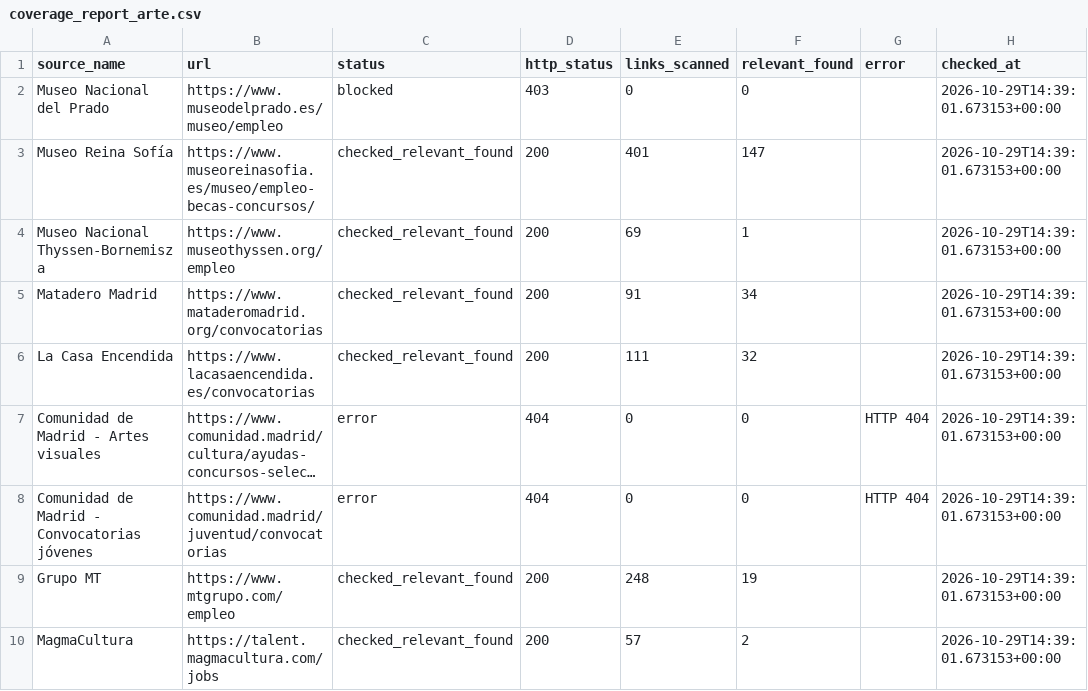
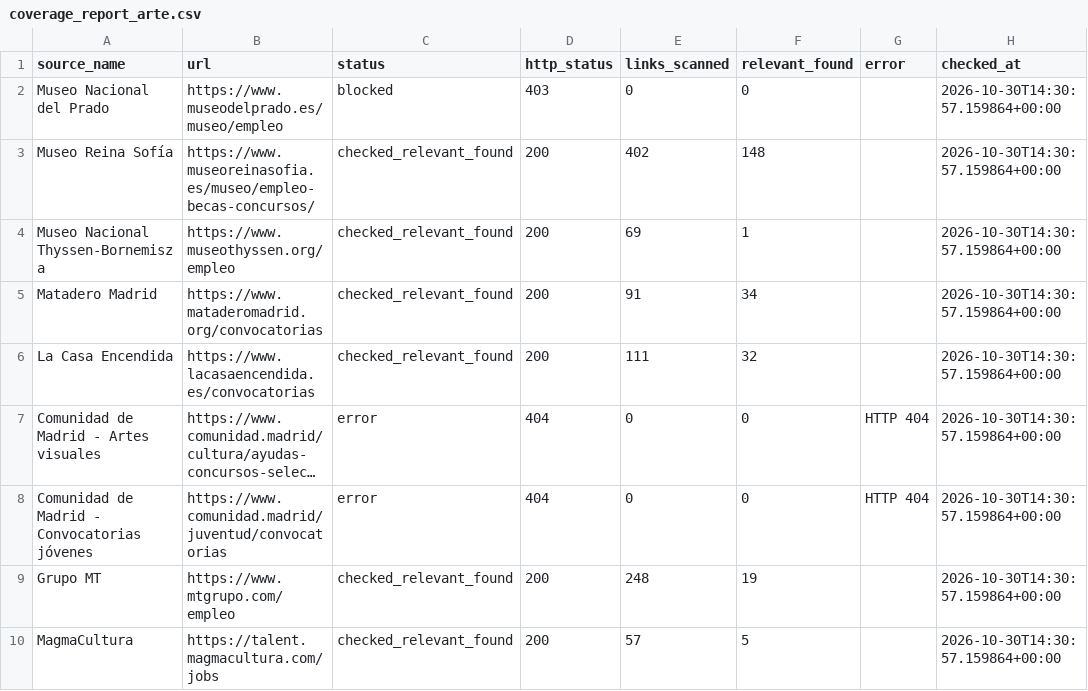
Before and after one commit to Abadisedraoui/busqueda-trabajo, a CSV file: arte-empleo/coverage_report_arte.csv, drawn as a sheet; long unchanged cells end in …; the diff names each change by its address in the sheet, - before the commit and + after, or states it on an @@ line.

```diff
--- a/arte-empleo/coverage_report_arte.csv
+++ b/arte-empleo/coverage_report_arte.csv
-H2:H10 (checked_at): 2026-10-29T14:39:01.673153+00:00
+H2:H10 (checked_at): 2026-10-30T14:30:57.159864+00:00
-E3 (links_scanned): 401
+E3 (links_scanned): 402
-F3 (relevant_found): 147
+F3 (relevant_found): 148
-F10 (relevant_found): 2
+F10 (relevant_found): 5
```
Also changed, not shown: arte-empleo/all_open_art_opportunities.csv, arte-empleo/opportunities_seen.csv, 2 other files.
